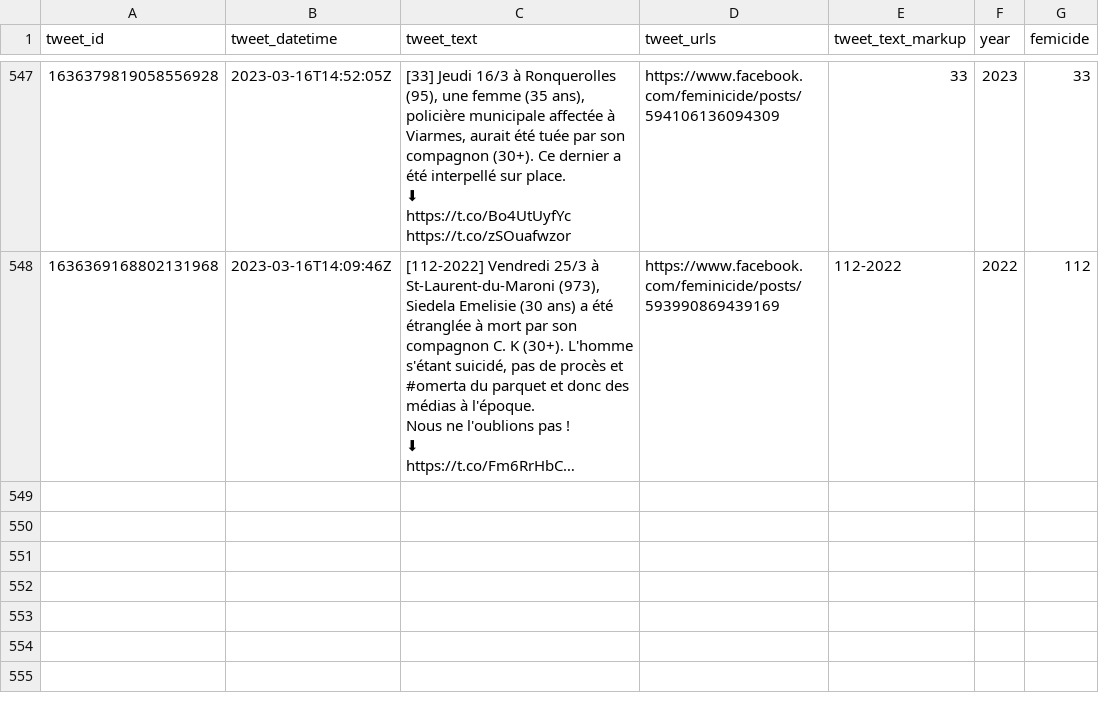
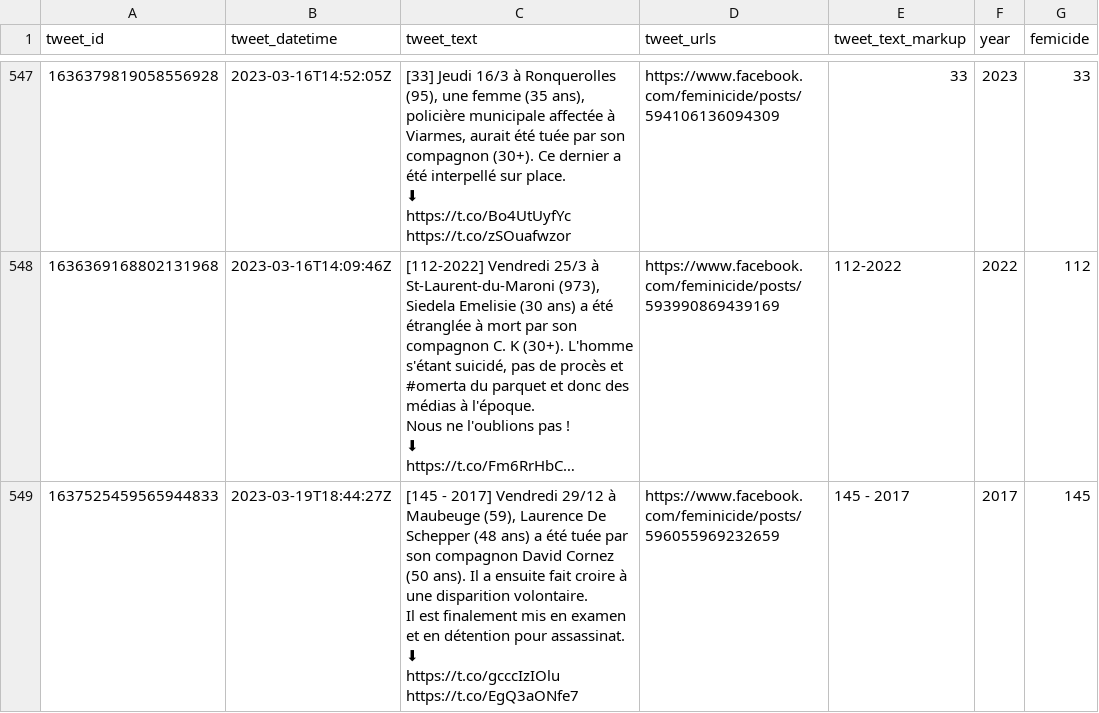
Before and after one commit to cedricbatailler/femicides_fr, a CSV file: data/femicide.csv, drawn as a sheet; only a part is shown, gaps mark what is left out; long unchanged cells end in …; ↵ is a line break in a cell; the diff names each change by its address in the sheet, - before the commit and + after, or states it on an @@ line.

```diff
--- a/data/femicide.csv
+++ b/data/femicide.csv
+row 549: 1637525459565944833 | 2023-03-19T18:44:27Z | [145 - 2017] Vendredi 29/12 à Maubeuge (59), Laurence De Schepper (48 ans) a été tuée par son compagnon David Cornez (50 ans). Il a ensuite fait croire à une disparition volontaire. ↵ Il est finalement mis en examen et en détention pour assassinat. ↵ ⬇ ↵ https://t.co/gcccIzIOlu https://t.co/EgQ3aONfe7 | https://www.facebook.com/feminicide/posts/596055969232659 | 145 - 2017 | 2017 | 145
```
Also changed, not shown: 1 other file.
